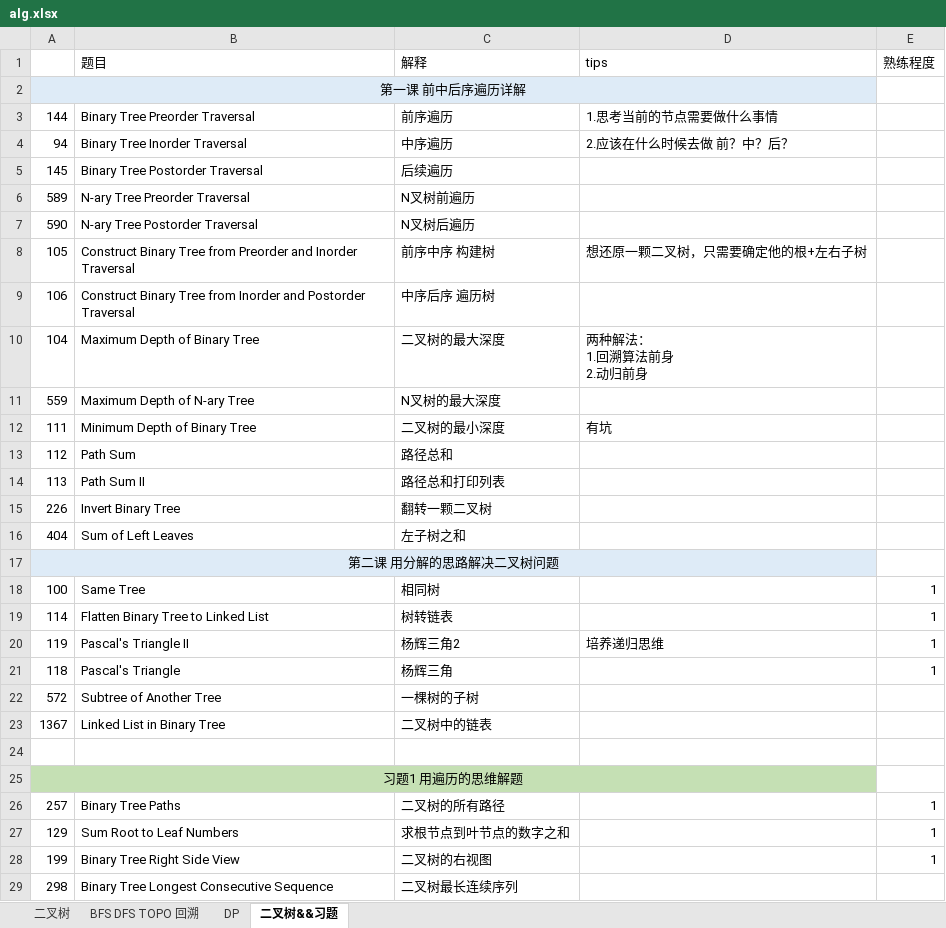
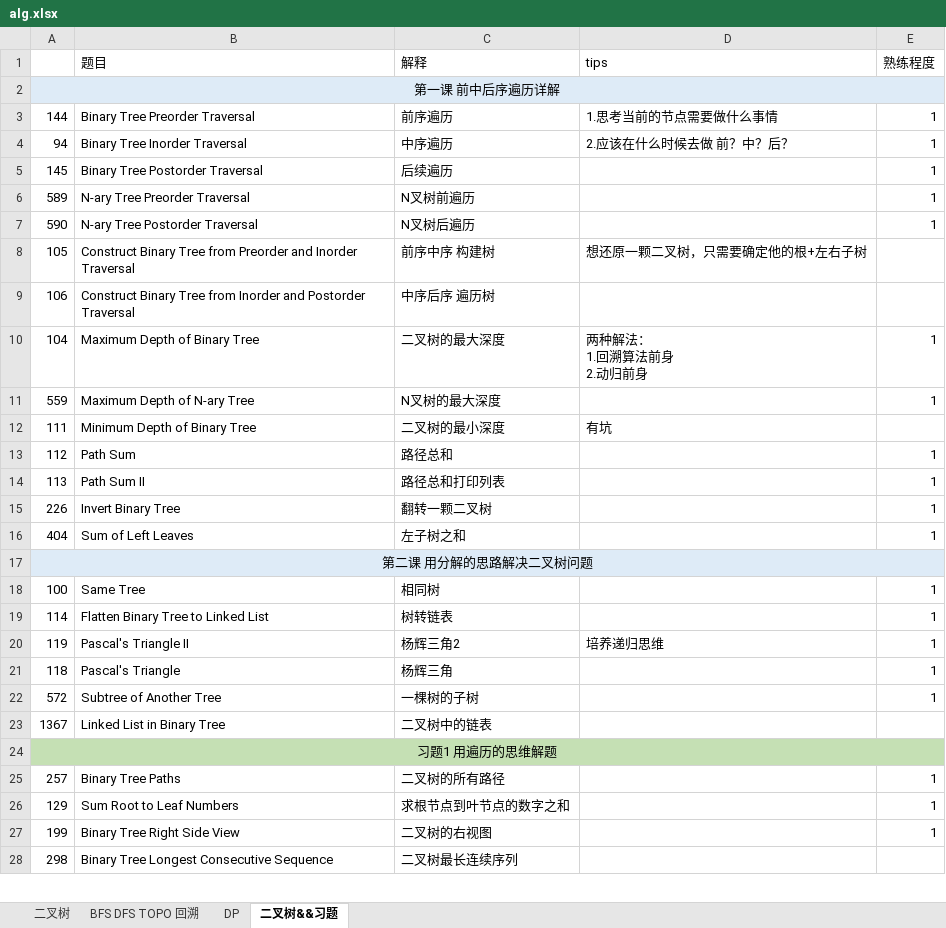
Before and after one commit to KyleQiao1992/fuking-algrithm, an Excel workbook: alg.xlsx, sheet 二叉树&&习题, drawn as a sheet; only a part is shown; values as stored, in another font and other column widths than the file's, no borders; removed rows and columns are numbered as before the commit, all else as after; the diff covers the shown part only; the diff names each change by its address in the sheet, - before the commit and + after, or states it on an @@ line.

```diff
--- a/alg.xlsx (sheet 二叉树&&习题)
+++ b/alg.xlsx (sheet 二叉树&&习题)
-A2:D2 merged
+A2:E2 merged
-E2 fill: none
+E2 fill: #DEEBF7
-E3:E7 (熟练程度): (empty)
+E3:E7 (熟练程度): 1
-E10:E11 (熟练程度): (empty)
+E10:E11 (熟练程度): 1
-E13:E16 (熟练程度): (empty)
+E13:E16 (熟练程度): 1
-A17:D17 merged
+A17:E17 merged
-E17 fill: none
+E17 fill: #DEEBF7
-E22 (熟练程度): (empty)
+E22 (熟练程度): 1
-row 24: (empty)
-A25:D25 merged
+A24:E24 merged
-E24 fill: none
+E24 fill: #C5E0B4
```
Also changed, not shown: 16 added rows elsewhere in this sheet, 8 other files.
